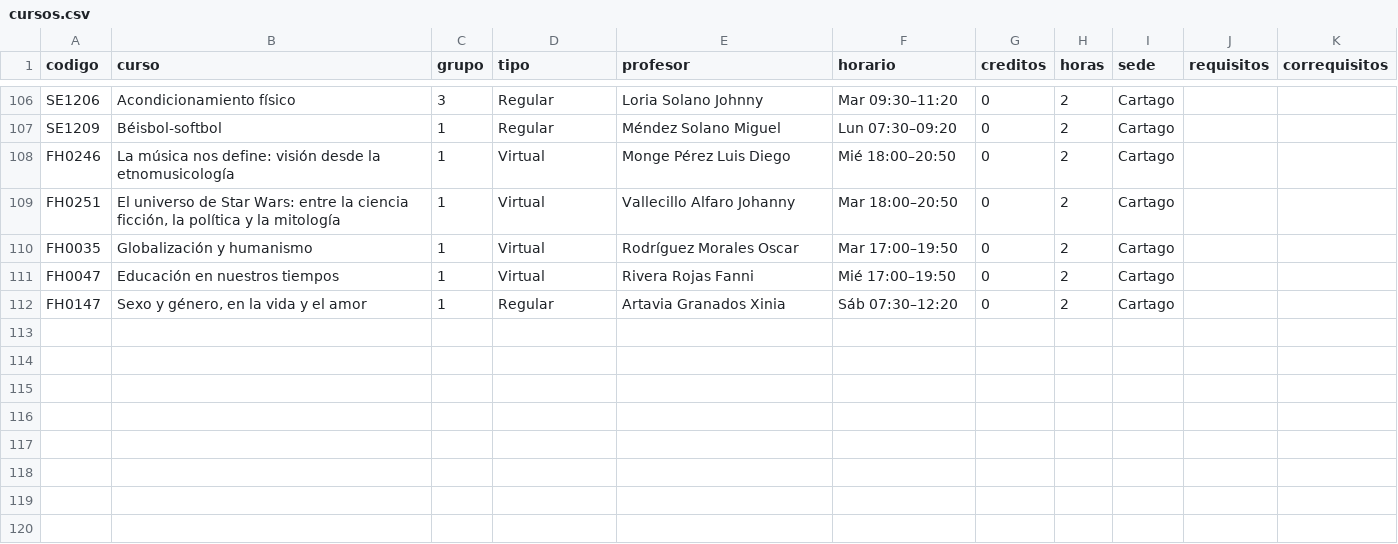
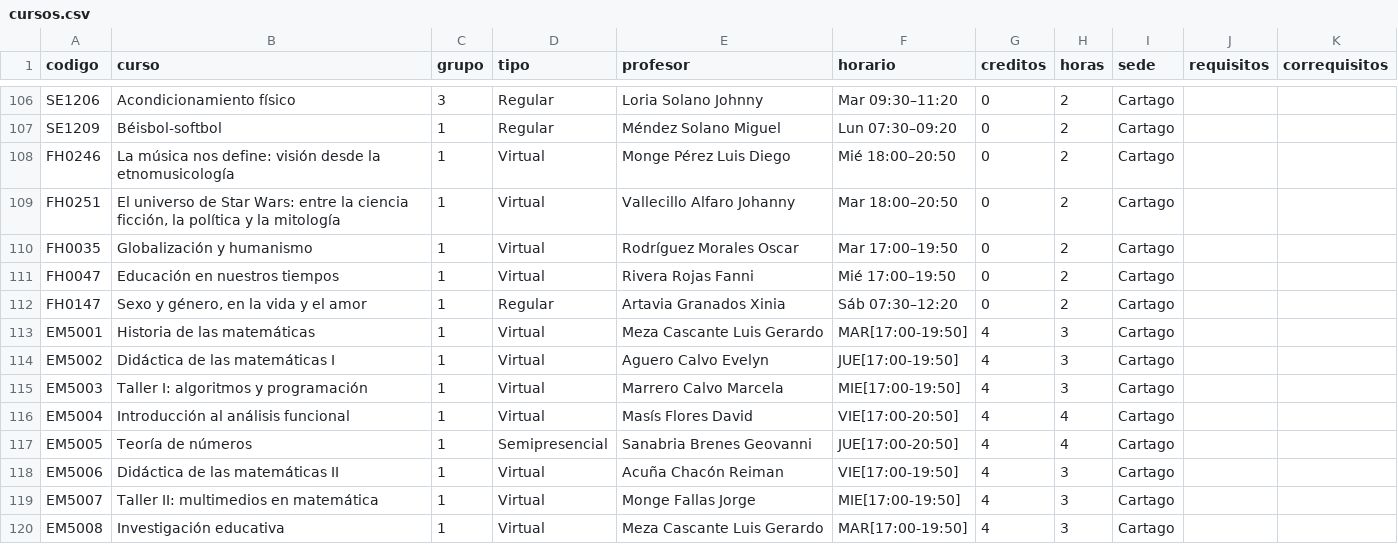
Before and after one commit to SeBAs1010CR/Proyecto_1_PP, a CSV file: data/cursos.csv, drawn as a sheet; only a part is shown, gaps mark what is left out.

```diff
--- a/data/cursos.csv
+++ b/data/cursos.csv
@@ -112 +112,9 @@ FH0047;Educación en nuestros tiempos;1;Virtual;Rivera Rojas Fanni;Mié 17:00–
 FH0147;Sexo y género, en la vida y el amor;1;Regular;Artavia Granados Xinia;Sáb 07:30–12:20;0;2;Cartago;;
+EM5001;Historia de las matemáticas;1;Virtual;Meza Cascante Luis Gerardo;MAR[17:00-19:50];4;3;Cartago;;
+EM5002;Didáctica de las matemáticas I;1;Virtual;Aguero Calvo Evelyn;JUE[17:00-19:50];4;3;Cartago;;
+EM5003;Taller I: algoritmos y programación;1;Virtual;Marrero Calvo Marcela;MIE[17:00-19:50];4;3;Cartago;;
+EM5004;Introducción al análisis funcional;1;Virtual;Masís Flores David;VIE[17:00-20:50];4;4;Cartago;;
+EM5005;Teoría de números;1;Semipresencial;Sanabria Brenes Geovanni;JUE[17:00-20:50];4;4;Cartago;;
+EM5006;Didáctica de las matemáticas II;1;Virtual;Acuña Chacón Reiman;VIE[17:00-19:50];4;3;Cartago;;
+EM5007;Taller II: multimedios en matemática;1;Virtual;Monge Fallas Jorge;MIE[17:00-19:50];4;3;Cartago;;
+EM5008;Investigación educativa;1;Virtual;Meza Cascante Luis Gerardo;MAR[17:00-19:50];4;3;Cartago;;
```
Also changed, not shown: 7 other files.
